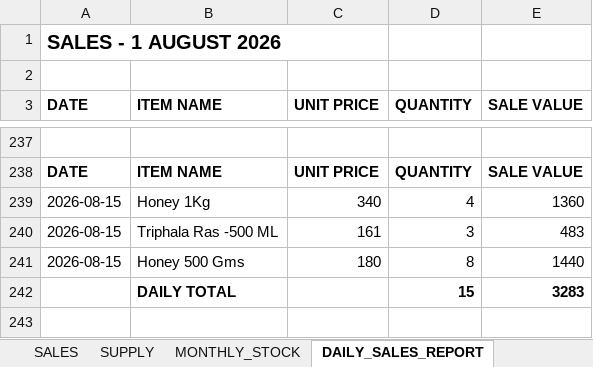
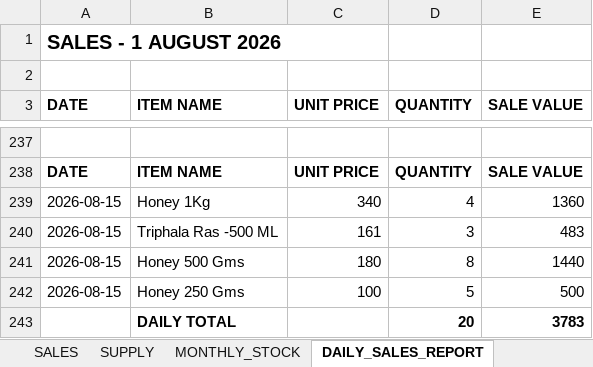
Before and after one commit to suryasai693-lang/daily_sales_website, an Excel workbook: data/sales.xlsx, sheet DAILY_SALES_REPORT, drawn as a sheet; only a part is shown, gaps mark what is left out; values as stored, in another font and other column widths than the file's, no borders; removed rows and columns are numbered as before the commit, all else as after; the diff names each change by its address in the sheet, - before the commit and + after, or states it on an @@ line.

Commit message:
Update sales.xlsx from DailyStock

```diff
--- a/data/sales.xlsx (sheet DAILY_SALES_REPORT)
+++ b/data/sales.xlsx (sheet DAILY_SALES_REPORT)
-row 242:  | DAILY TOTAL |  | 15 | 3283
+row 242: 2026-08-15 | Honey 250 Gms | 100 | 5 | 500
+row 243:  | DAILY TOTAL |  | 20 | 3783
```
Also changed, not shown: sheet SALES, sheet MONTHLY_STOCK.
